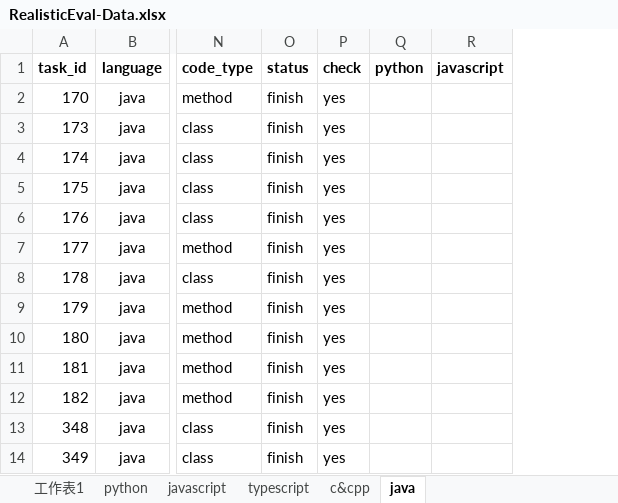
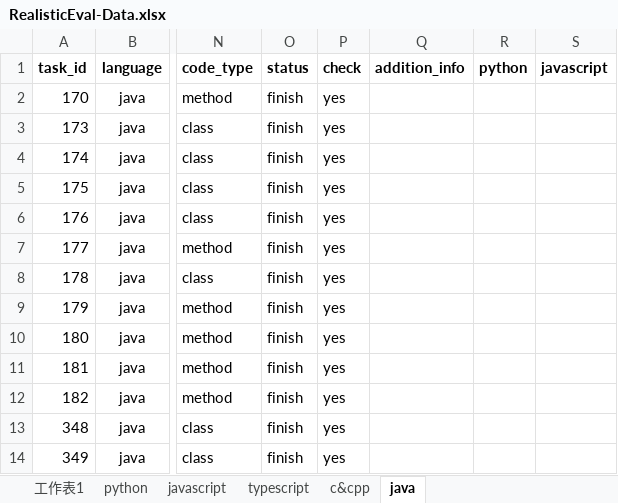
Before and after one commit to somethingpluto/RealisticEval-Data, an Excel workbook: analysis/xlsx/RealisticEval-Data.xlsx, sheet java, drawn as a sheet; only a part is shown, gaps mark what is left out; values as stored, in another font and other column widths than the file's, no borders; the diff names each change by its address in the sheet, - before the commit and + after, or states it on an @@ line.

```diff
--- a/analysis/xlsx/RealisticEval-Data.xlsx (sheet java)
+++ b/analysis/xlsx/RealisticEval-Data.xlsx (sheet java)
+column Q (addition_info), empty
```
Also changed, not shown: sheet c&cpp, sheet javascript, sheet typescript, sheet python, analysis/model_answer_result/gpt-3.5-turbo/gpt-3.5-turbo_c&cpp.xlsx, analysis/model_answer_result/gpt-3.5-turbo/gpt-3.5-turbo_javascript.xlsx, 36 other files.
